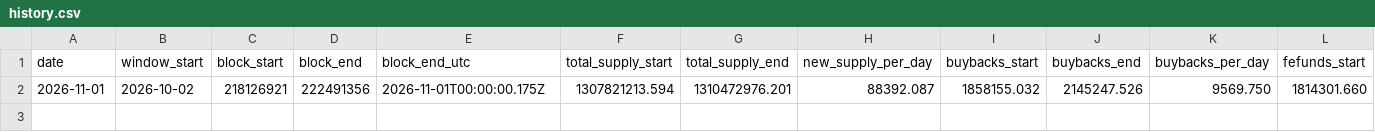
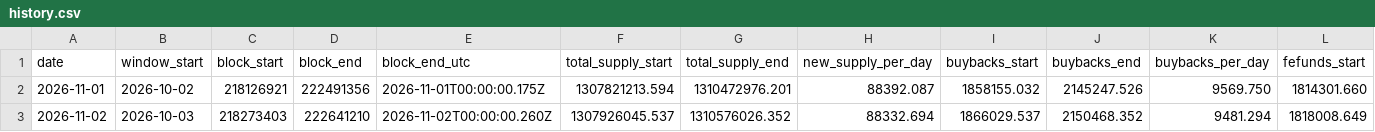
Before and after one commit to nikolaskahris-png/near-thesis-data, a CSV file: data/history.csv, drawn as a sheet; only a part is shown; rows hold the shown columns only; the diff names each change by its address in the sheet, - before the commit and + after, or states it on an @@ line.

```diff
--- a/data/history.csv
+++ b/data/history.csv
+row 3: 2026-11-02 | 2026-10-03 | 218273403 | 222641210 | 2026-11-02T00:00:00.260Z | 1307926045.537 | 1310576026.352 | 88332.694 | 1866029.537 | 2150468.352 | 9481.294 | 1818008.649
```
Also changed, not shown: data/upgrade_watch.csv, 14 other files.
